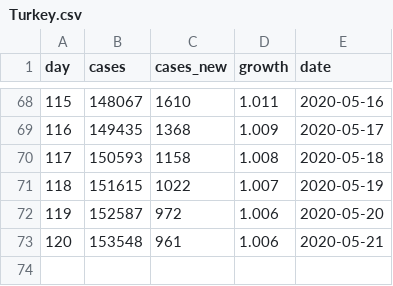
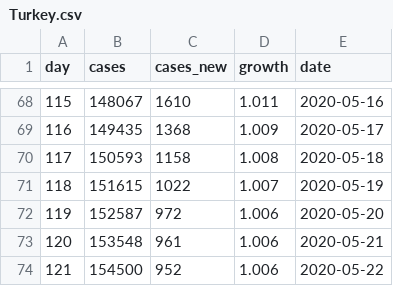
Before and after one commit to mtaylan/Covid19, a CSV file: Turkey.csv, drawn as a sheet; only a part is shown, gaps mark what is left out.

Commit message:
Update Turkey.csv

```diff
--- a/Turkey.csv
+++ b/Turkey.csv
@@ -73 +73,2 @@ day,cases,cases_new,growth,date
 120,153548,961,1.006,2020-05-21
+121,154500,952,1.006,2020-05-22
```
